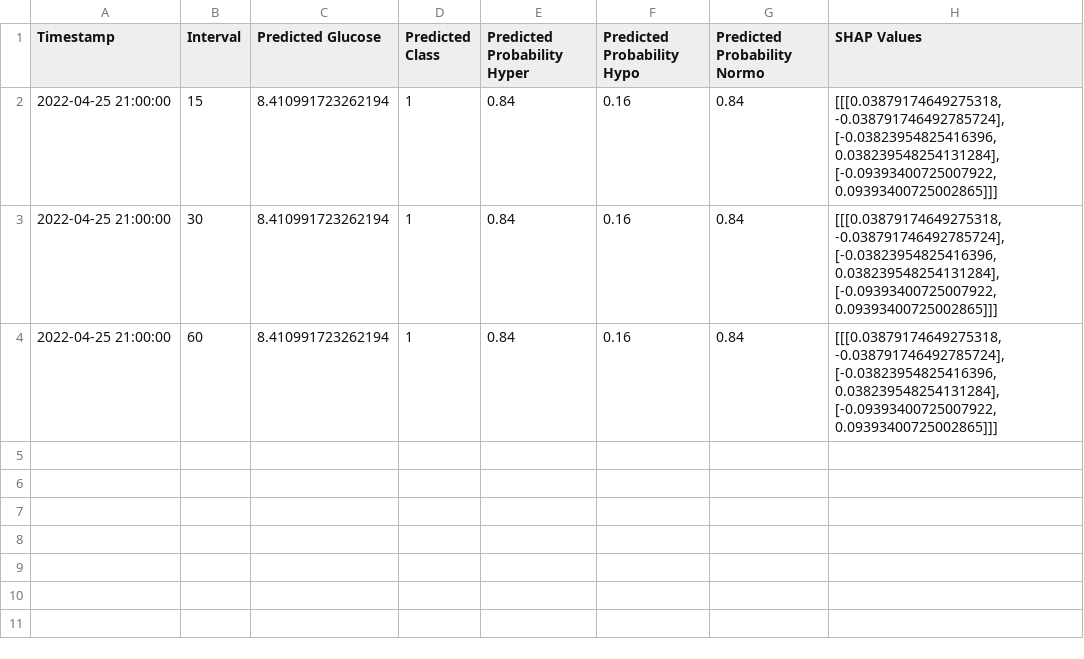
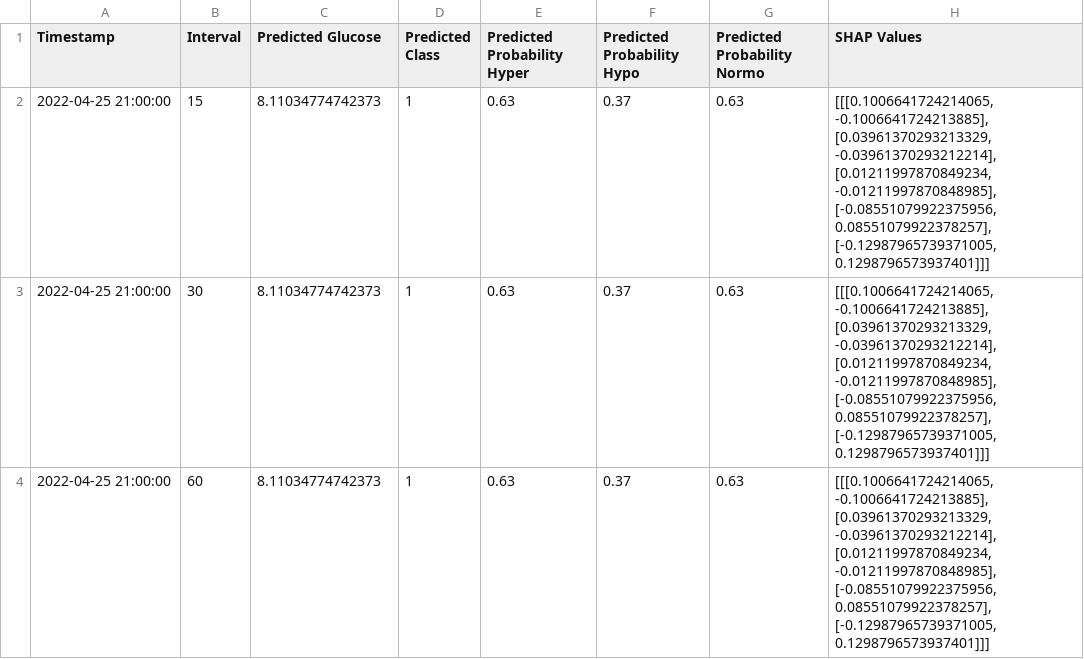
Before and after one commit to emmacscs/FinalProjectThesis, a CSV file: testings/predicted_glucose_and_shap.csv, drawn as a sheet.

```diff
--- a/testings/predicted_glucose_and_shap.csv
+++ b/testings/predicted_glucose_and_shap.csv
@@ -1,4 +1,4 @@
 Timestamp,Interval,Predicted Glucose,Predicted Class,Predicted Probability Hyper,Predicted Probability Hypo,Predicted Probability Normo,SHAP Values
-2022-04-25 21:00:00,15,8.410991723262194,1,0.84,0.16,0.84,"[[[0.03879174649275318, -0.038791746492785724], [-0.03823954825416396, 0.038239548254131284], [-0.09393400725007922, 0.09393400725002865]]]"
-2022-04-25 21:00:00,30,8.410991723262194,1,0.84,0.16,0.84,"[[[0.03879174649275318, -0.038791746492785724], [-0.03823954825416396, 0.038239548254131284], [-0.09393400725007922, 0.09393400725002865]]]"
-2022-04-25 21:00:00,60,8.410991723262194,1,0.84,0.16,0.84,"[[[0.03879174649275318, -0.038791746492785724], [-0.03823954825416396, 0.038239548254131284], [-0.09393400725007922, 0.09393400725002865]]]"
+2022-04-25 21:00:00,15,8.11034774742373,1,0.63,0.37,0.63,"[[[0.1006641724214065, -0.1006641724213885], [0.03961370293213329, -0.03961370293212214], [0.01211997870849234, -0.01211997870848985], [-0.08551079922375956, 0.08551079922378257], [-0.12987965739371005, 0.1298796573937401]]]"
+2022-04-25 21:00:00,30,8.11034774742373,1,0.63,0.37,0.63,"[[[0.1006641724214065, -0.1006641724213885], [0.03961370293213329, -0.03961370293212214], [0.01211997870849234, -0.01211997870848985], [-0.08551079922375956, 0.08551079922378257], [-0.12987965739371005, 0.1298796573937401]]]"
+2022-04-25 21:00:00,60,8.11034774742373,1,0.63,0.37,0.63,"[[[0.1006641724214065, -0.1006641724213885], [0.03961370293213329, -0.03961370293212214], [0.01211997870849234, -0.01211997870848985], [-0.08551079922375956, 0.08551079922378257], [-0.12987965739371005, 0.1298796573937401]]]"
```
Also changed, not shown: testings/shap_values_per_interval.csv, 13 other files.
